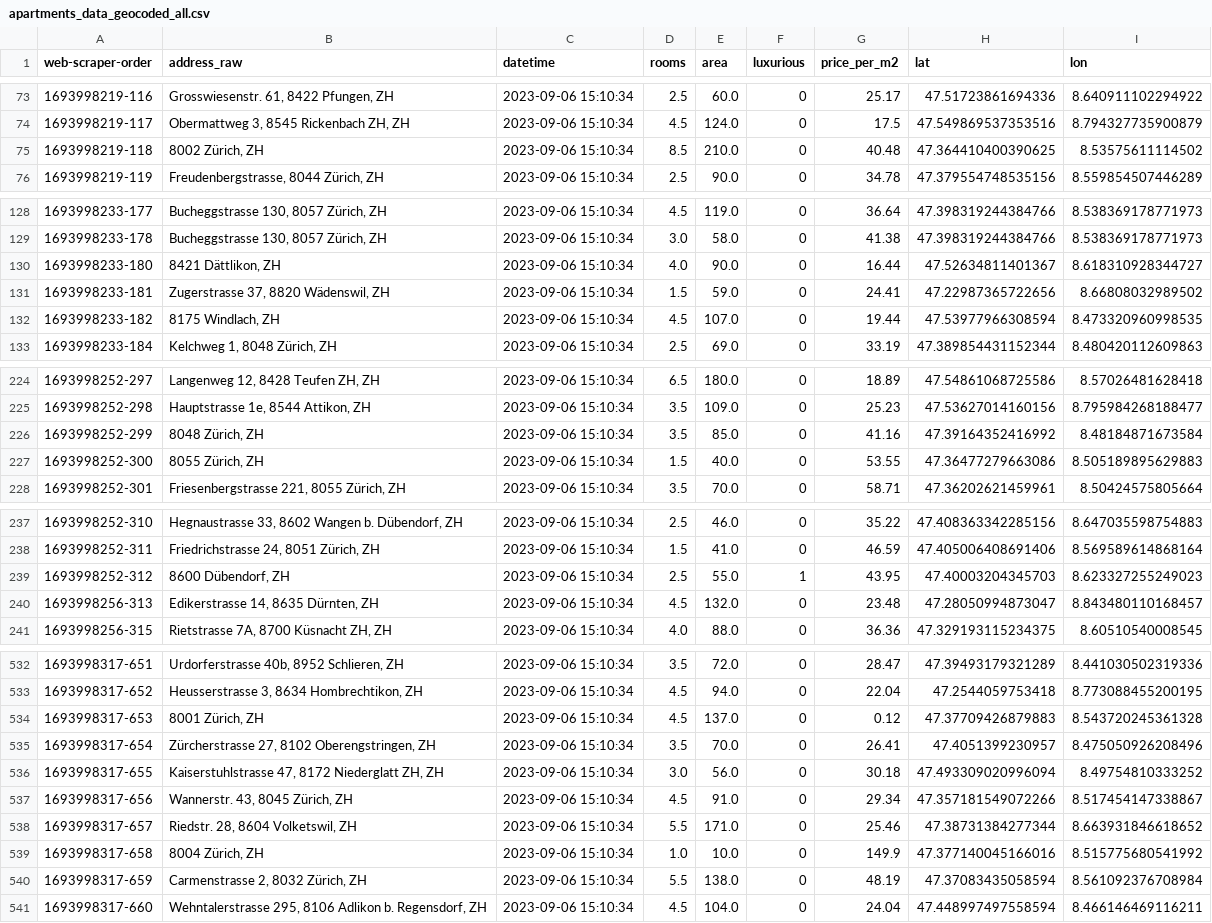
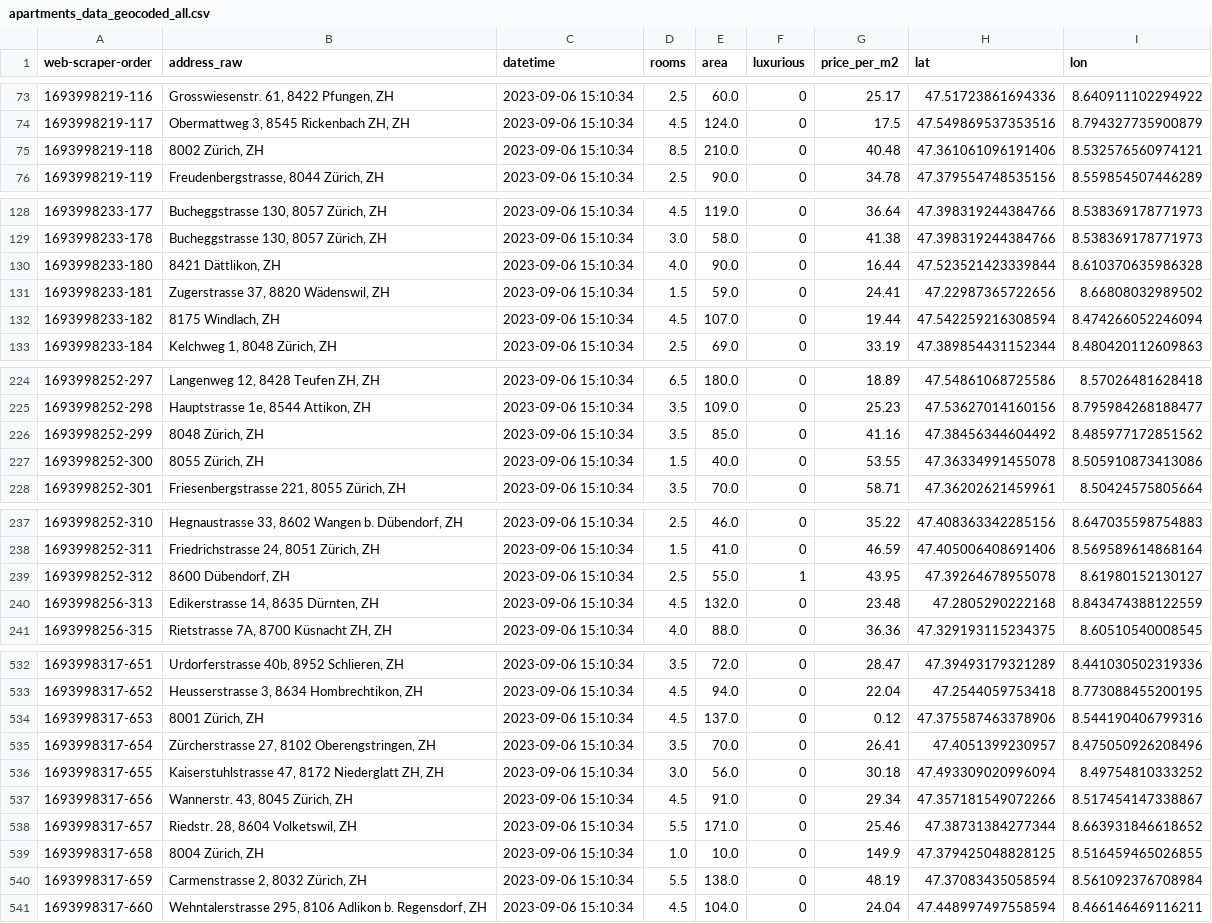
Before and after one commit to DiegoGlez28/data_analytics_zhaw, a CSV file: Week_05/Geodata/apartments_data_geocoded_all.csv, drawn as a sheet; only a part is shown, gaps mark what is left out; the diff covers the shown part only.

```diff
--- a/Week_05/Geodata/apartments_data_geocoded_all.csv
+++ b/Week_05/Geodata/apartments_data_geocoded_all.csv
@@ -74,3 +74,3 @@ web-scraper-order,address_raw,datetime,rooms,area,luxurious,price_per_m2,lat,lon
 1693998219-117,"Obermattweg 3, 8545 Rickenbach ZH, ZH",2023-09-06 15:10:34,4.5,124.0,0,17.5,47.549869537353516,8.794327735900879
-1693998219-118,"8002 Zürich, ZH",2023-09-06 15:10:34,8.5,210.0,0,40.48,47.364410400390625,8.53575611114502
+1693998219-118,"8002 Zürich, ZH",2023-09-06 15:10:34,8.5,210.0,0,40.48,47.361061096191406,8.532576560974121
 1693998219-119,"Freudenbergstrasse, 8044 Zürich, ZH",2023-09-06 15:10:34,2.5,90.0,0,34.78,47.379554748535156,8.559854507446289
@@ -129,5 +129,5 @@ web-scraper-order,address_raw,datetime,rooms,area,luxurious,price_per_m2,lat,lon
 1693998233-178,"Bucheggstrasse 130, 8057 Zürich, ZH",2023-09-06 15:10:34,3.0,58.0,0,41.38,47.398319244384766,8.538369178771973
-1693998233-180,"8421 Dättlikon, ZH",2023-09-06 15:10:34,4.0,90.0,0,16.44,47.52634811401367,8.618310928344727
+1693998233-180,"8421 Dättlikon, ZH",2023-09-06 15:10:34,4.0,90.0,0,16.44,47.523521423339844,8.610370635986328
 1693998233-181,"Zugerstrasse 37, 8820 Wädenswil, ZH",2023-09-06 15:10:34,1.5,59.0,0,24.41,47.22987365722656,8.66808032989502
-1693998233-182,"8175 Windlach, ZH",2023-09-06 15:10:34,4.5,107.0,0,19.44,47.53977966308594,8.473320960998535
+1693998233-182,"8175 Windlach, ZH",2023-09-06 15:10:34,4.5,107.0,0,19.44,47.542259216308594,8.474266052246094
 1693998233-184,"Kelchweg 1, 8048 Zürich, ZH",2023-09-06 15:10:34,2.5,69.0,0,33.19,47.389854431152344,8.480420112609863
@@ -225,4 +225,4 @@ web-scraper-order,address_raw,datetime,rooms,area,luxurious,price_per_m2,lat,lon
 1693998252-298,"Hauptstrasse 1e, 8544 Attikon, ZH",2023-09-06 15:10:34,3.5,109.0,0,25.23,47.53627014160156,8.795984268188477
-1693998252-299,"8048 Zürich, ZH",2023-09-06 15:10:34,3.5,85.0,0,41.16,47.39164352416992,8.48184871673584
-1693998252-300,"8055 Zürich, ZH",2023-09-06 15:10:34,1.5,40.0,0,53.55,47.36477279663086,8.505189895629883
+1693998252-299,"8048 Zürich, ZH",2023-09-06 15:10:34,3.5,85.0,0,41.16,47.38456344604492,8.485977172851562
+1693998252-300,"8055 Zürich, ZH",2023-09-06 15:10:34,1.5,40.0,0,53.55,47.36334991455078,8.505910873413086
 1693998252-301,"Friesenbergstrasse 221, 8055 Zürich, ZH",2023-09-06 15:10:34,3.5,70.0,0,58.71,47.36202621459961,8.50424575805664
@@ -238,4 +238,4 @@ web-scraper-order,address_raw,datetime,rooms,area,luxurious,price_per_m2,lat,lon
 1693998252-311,"Friedrichstrasse 24, 8051 Zürich, ZH",2023-09-06 15:10:34,1.5,41.0,0,46.59,47.405006408691406,8.569589614868164
-1693998252-312,"8600 Dübendorf, ZH",2023-09-06 15:10:34,2.5,55.0,1,43.95,47.40003204345703,8.623327255249023
-1693998256-313,"Edikerstrasse 14, 8635 Dürnten, ZH",2023-09-06 15:10:34,4.5,132.0,0,23.48,47.28050994873047,8.843480110168457
+1693998252-312,"8600 Dübendorf, ZH",2023-09-06 15:10:34,2.5,55.0,1,43.95,47.39264678955078,8.61980152130127
+1693998256-313,"Edikerstrasse 14, 8635 Dürnten, ZH",2023-09-06 15:10:34,4.5,132.0,0,23.48,47.2805290222168,8.843474388122559
 1693998256-315,"Rietstrasse 7A, 8700 Küsnacht ZH, ZH",2023-09-06 15:10:34,4.0,88.0,0,36.36,47.329193115234375,8.60510540008545
@@ -533,3 +533,3 @@ web-scraper-order,address_raw,datetime,rooms,area,luxurious,price_per_m2,lat,lon
 1693998317-652,"Heusserstrasse 3, 8634 Hombrechtikon, ZH",2023-09-06 15:10:34,4.5,94.0,0,22.04,47.2544059753418,8.773088455200195
-1693998317-653,"8001 Zürich, ZH",2023-09-06 15:10:34,4.5,137.0,0,0.12,47.37709426879883,8.543720245361328
+1693998317-653,"8001 Zürich, ZH",2023-09-06 15:10:34,4.5,137.0,0,0.12,47.375587463378906,8.544190406799316
 1693998317-654,"Zürcherstrasse 27, 8102 Oberengstringen, ZH",2023-09-06 15:10:34,3.5,70.0,0,26.41,47.4051399230957,8.475050926208496
@@ -538,3 +538,3 @@ web-scraper-order,address_raw,datetime,rooms,area,luxurious,price_per_m2,lat,lon
 1693998317-657,"Riedstr. 28, 8604 Volketswil, ZH",2023-09-06 15:10:34,5.5,171.0,0,25.46,47.38731384277344,8.663931846618652
-1693998317-658,"8004 Zürich, ZH",2023-09-06 15:10:34,1.0,10.0,0,149.9,47.377140045166016,8.515775680541992
+1693998317-658,"8004 Zürich, ZH",2023-09-06 15:10:34,1.0,10.0,0,149.9,47.379425048828125,8.516459465026855
 1693998317-659,"Carmenstrasse 2, 8032 Zürich, ZH",2023-09-06 15:10:34,5.5,138.0,0,48.19,47.37083435058594,8.561092376708984
```
Also changed, not shown: 36 edited cells elsewhere in this file, 1 other file.
